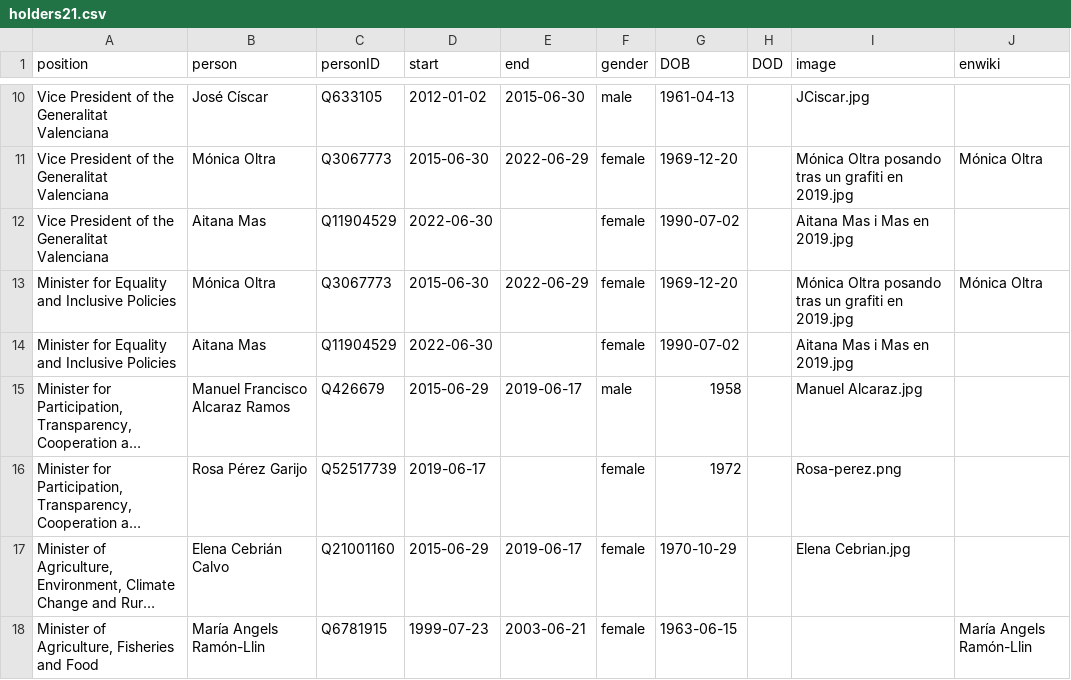
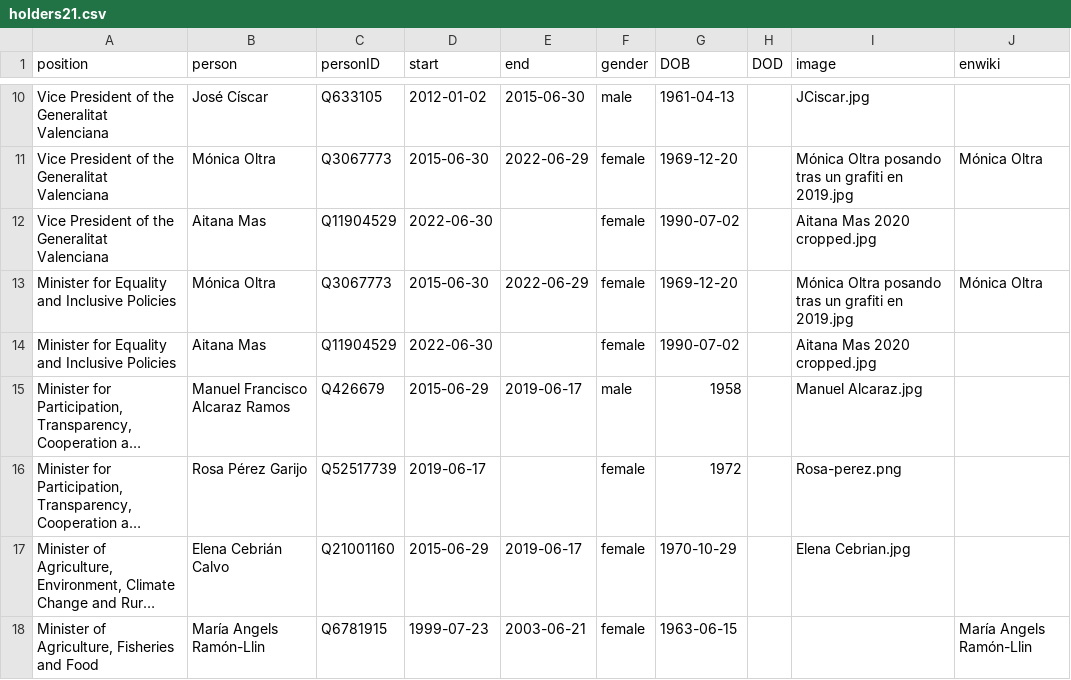
Before and after one commit to every-politician-scrapers/spain-ministers, a CSV file: html/holders21.csv, drawn as a sheet; only a part is shown, gaps mark what is left out; long unchanged cells end in …; the diff names each change by its address in the sheet, - before the commit and + after, or states it on an @@ line.

```diff
--- a/html/holders21.csv
+++ b/html/holders21.csv
-I12 (image): Aitana Mas i Mas en 2019.jpg
+I12 (image): Aitana Mas 2020 cropped.jpg
-I14 (image): Aitana Mas i Mas en 2019.jpg
+I14 (image): Aitana Mas 2020 cropped.jpg
```
Also changed, not shown: 1 other file.
